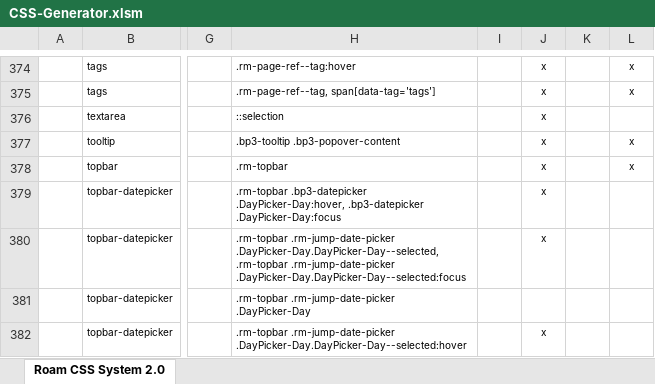
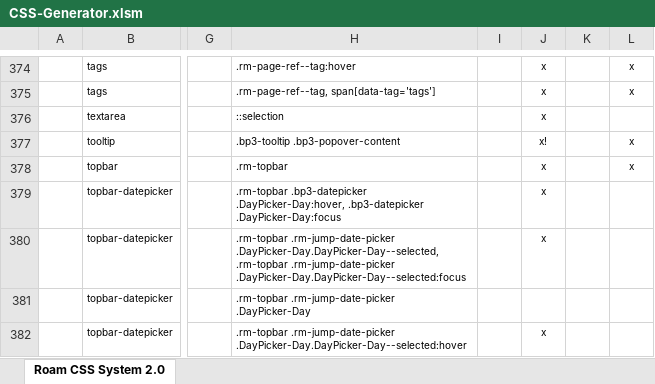
Before and after one commit to rcvd/roam-css-system, an Excel workbook: excel generator/CSS-Generator.xlsm, sheet Roam CSS System 2.0, drawn as a sheet; only a part is shown, gaps mark what is left out; values as stored, in another font and other column widths than the file's, no borders; charts and pictures and conditional formats not drawn; the diff names each change by its address in the sheet, - before the commit and + after, or states it on an @@ line.

```diff
--- a/excel generator/CSS-Generator.xlsm (sheet Roam CSS System 2.0)
+++ b/excel generator/CSS-Generator.xlsm (sheet Roam CSS System 2.0)
-J377: x
+J377: x!
```
Also changed, not shown: 1 other file.
